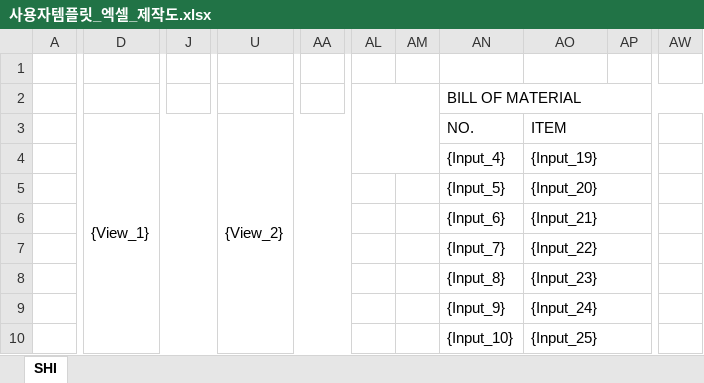
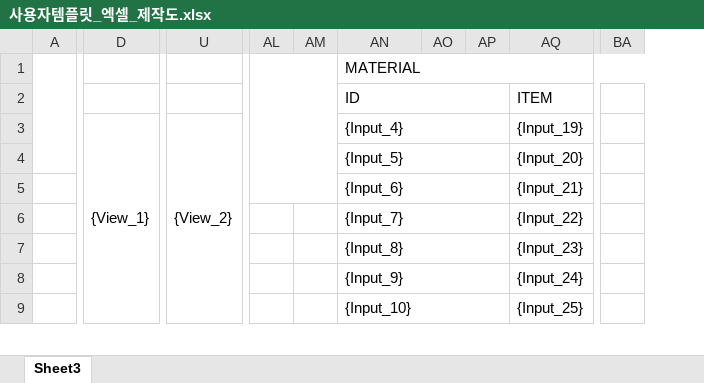
Before and after one commit to uuuuj/a2z, an Excel workbook: 사용자템플릿_엑셀_제작도.xlsx, sheet Sheet3, drawn as a sheet; only a part is shown, gaps mark what is left out; values as stored, in another font and other column widths than the file's, no cell formats; removed rows and columns are numbered as before the commit, all else as after; rows hold the shown columns only; the diff covers the shown part only; the diff names each change by its address in the sheet, - before the commit and + after, or states it on an @@ line.

```diff
--- a/사용자템플릿_엑셀_제작도.xlsx (sheet Sheet3)
+++ b/사용자템플릿_엑셀_제작도.xlsx (sheet Sheet3)
-sheet tab: SHI
+sheet tab: Sheet3
-column J, empty
-column AA, empty
+column AO, empty
+column AP, empty
-column AP, empty
-column AW, empty
+column BA, empty
-row 1: (empty)
+A1:C4 merged
-AL2:AM4 merged
+AL1:AM5 merged
-AN1 (ID): BILL OF MATERIAL
+AN1 (ID): MATERIAL
-D2: {View_1}
+D2: (empty)
-D3:T19 merged
-U2: {View_2}
+U2: (empty)
-U3:AK19 merged
-AN2: NO.
+AN2: ID
+AN2:AP2 merged
-AO3:AP3 merged
-D3: (empty)
+D3: {View_1}
+D3:S22 merged
-U3: (empty)
+U3: {View_2}
+U3:AK22 merged
+AN3:AP3 merged
-AO4:AP4 merged
+AN4:AP4 merged
-AO5:AP5 merged
+AN5:AP5 merged
-AO6:AP6 merged
+AN6:AP6 merged
-AO7:AP7 merged
+AN7:AP7 merged
-AO8:AP8 merged
+AN8:AP8 merged
-AO9:AP9 merged
+AN9:AP9 merged
-AO10:AP10 merged
```
Also changed, not shown: 8 added rows, 1 removed row, 2 added columns, 12 edited cells and merged cells elsewhere in this sheet, cell formats, 2 other files.
